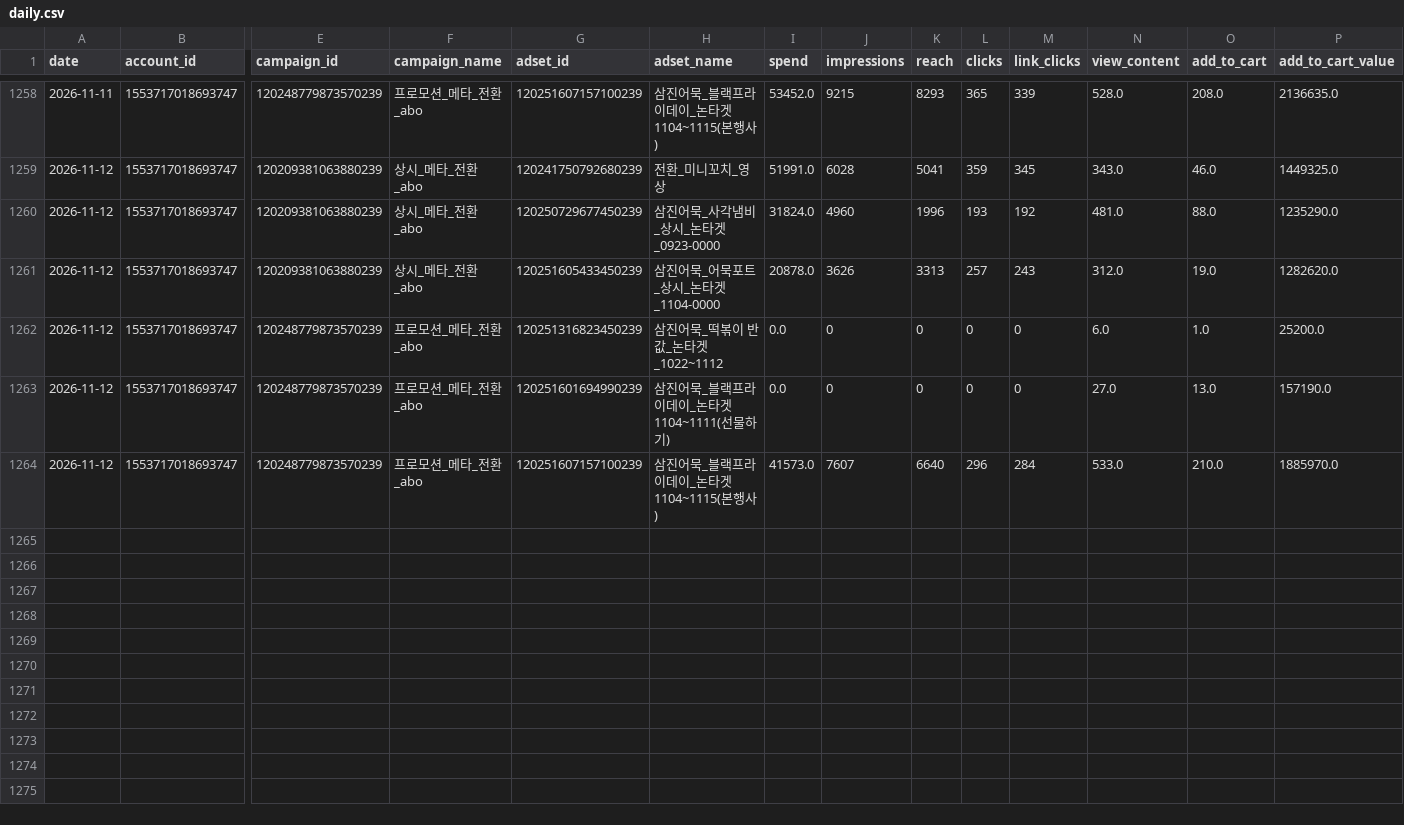
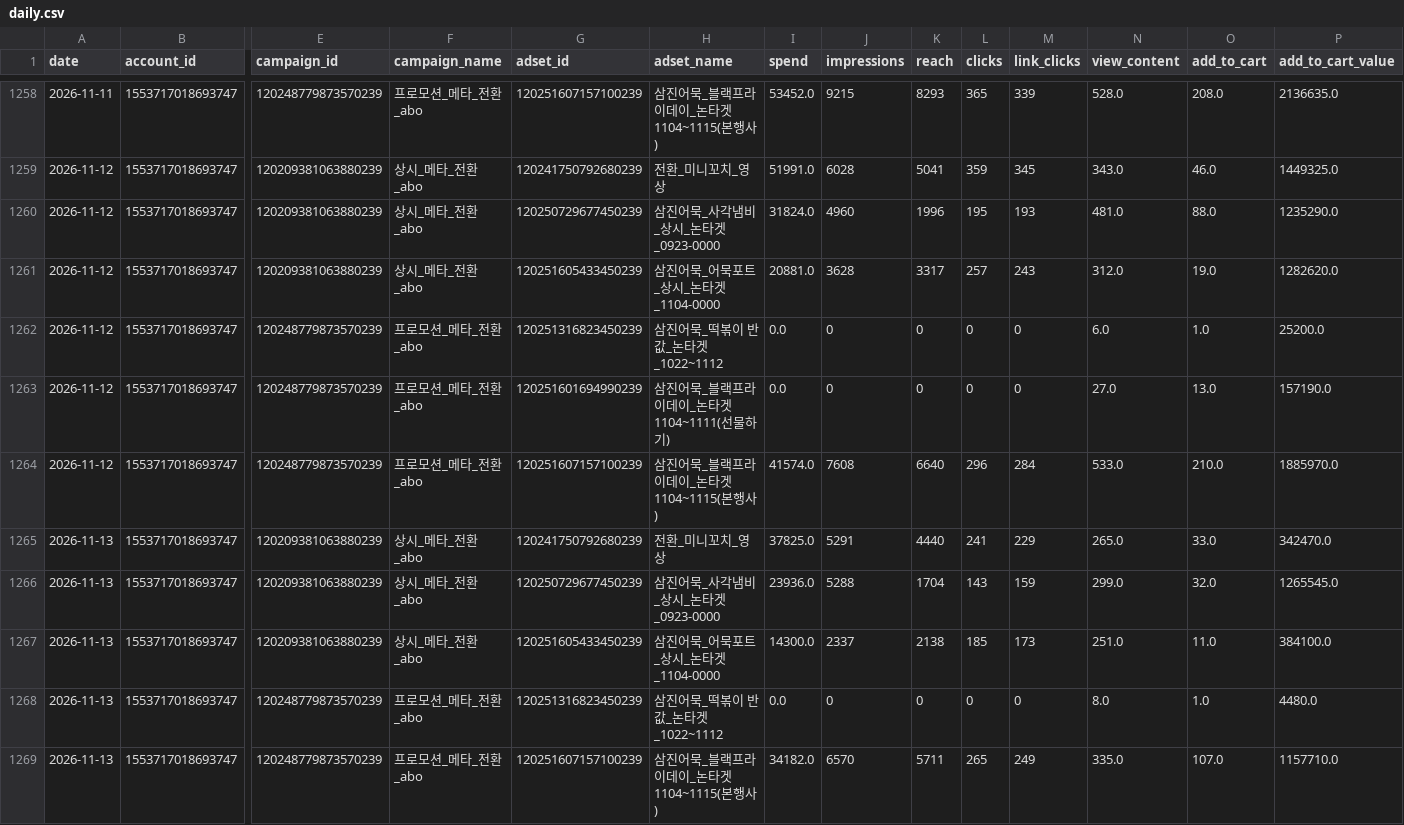
Before and after one commit to ahnhee7165/samkin_metareport, a CSV file: data/daily.csv, drawn as a sheet; only a part is shown, gaps mark what is left out; rows hold the shown columns only; the diff names each change by its address in the sheet, - before the commit and + after, or states it on an @@ line.

```diff
--- a/data/daily.csv
+++ b/data/daily.csv
-L1260 (clicks): 193
+L1260 (clicks): 195
-M1260 (link_clicks): 192
+M1260 (link_clicks): 193
-I1261 (spend): 20878.0
+I1261 (spend): 20881.0
-J1261 (impressions): 3626
+J1261 (impressions): 3628
-K1261 (reach): 3313
+K1261 (reach): 3317
-I1264 (spend): 41573.0
+I1264 (spend): 41574.0
-J1264 (impressions): 7607
+J1264 (impressions): 7608
+row 1265: 2026-11-13 | 1553717018693747 | 120209381063880239 | 상시_메타_전환_abo | 120241750792680239 | 전환_미니꼬치_영상 | 37825.0 | 5291 | 4440 | 241 | 229 | 265.0 | 33.0 | 342470.0
+row 1266: 2026-11-13 | 1553717018693747 | 120209381063880239 | 상시_메타_전환_abo | 120250729677450239 | 삼진어묵_사각냄비_상시_논타겟_0923-0000 | 23936.0 | 5288 | 1704 | 143 | 159 | 299.0 | 32.0 | 1265545.0
+row 1267: 2026-11-13 | 1553717018693747 | 120209381063880239 | 상시_메타_전환_abo | 120251605433450239 | 삼진어묵_어묵포트_상시_논타겟_1104-0000 | 14300.0 | 2337 | 2138 | 185 | 173 | 251.0 | 11.0 | 384100.0
+row 1268: 2026-11-13 | 1553717018693747 | 120248779873570239 | 프로모션_메타_전환_abo | 120251316823450239 | 삼진어묵_떡볶이 반값_논타겟_1022~1112 | 0.0 | 0 | 0 | 0 | 0 | 8.0 | 1.0 | 4480.0
+row 1269: 2026-11-13 | 1553717018693747 | 120248779873570239 | 프로모션_메타_전환_abo | 120251607157100239 | 삼진어묵_블랙프라이데이_논타겟 1104~1115(본행사) | 34182.0 | 6570 | 5711 | 265 | 249 | 335.0 | 107.0 | 1157710.0
```
Also changed, not shown: 8 other files.
